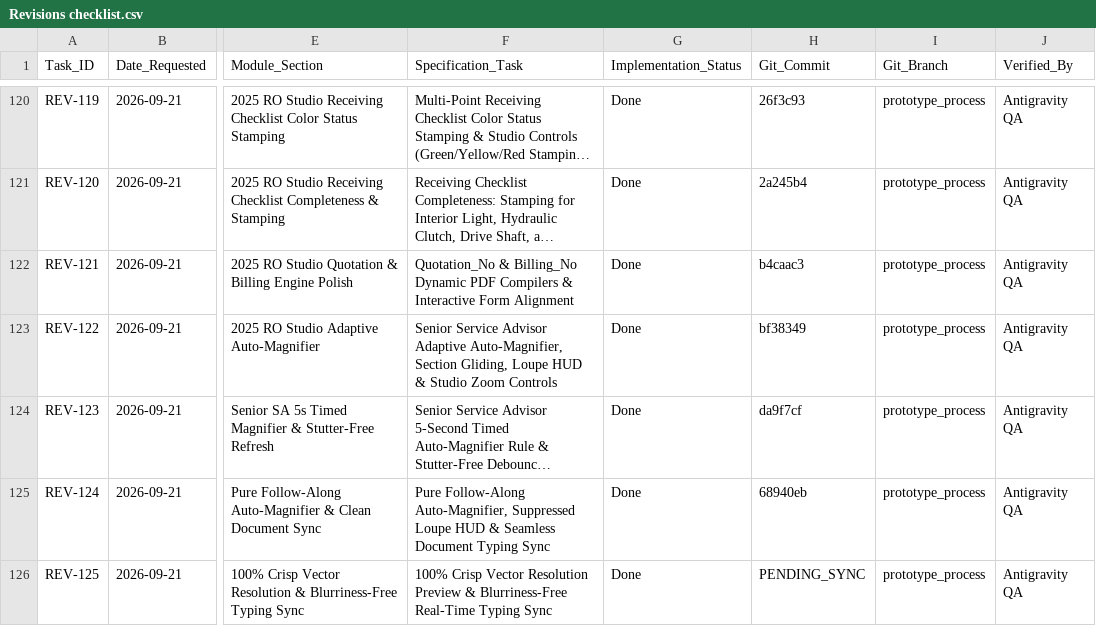
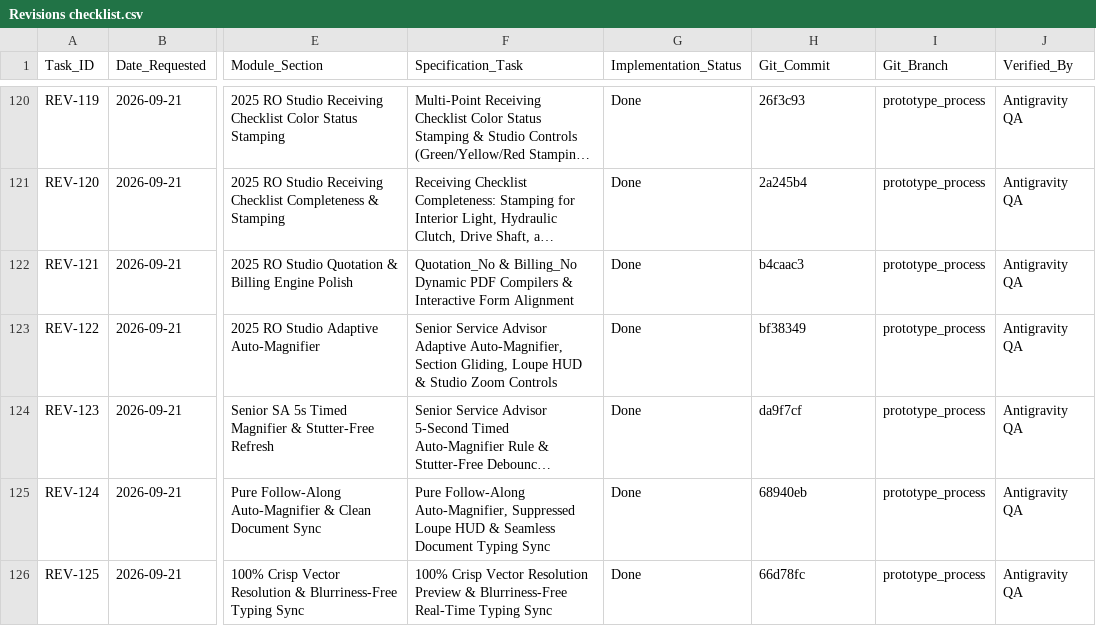
Before and after one commit to Justin-stack101/Hontech_Main_Active_Development_PHP_SQL, a CSV file: Revisions checklist.csv, drawn as a sheet; only a part is shown, gaps mark what is left out; long unchanged cells end in …; the diff names each change by its address in the sheet, - before the commit and + after, or states it on an @@ line.

Commit message:
docs(REV-125): sync short commit hash into Revisions checklist.csv

```diff
--- a/Revisions checklist.csv
+++ b/Revisions checklist.csv
-H126 (Git_Commit): PENDING_SYNC
+H126 (Git_Commit): 66d78fc
```
